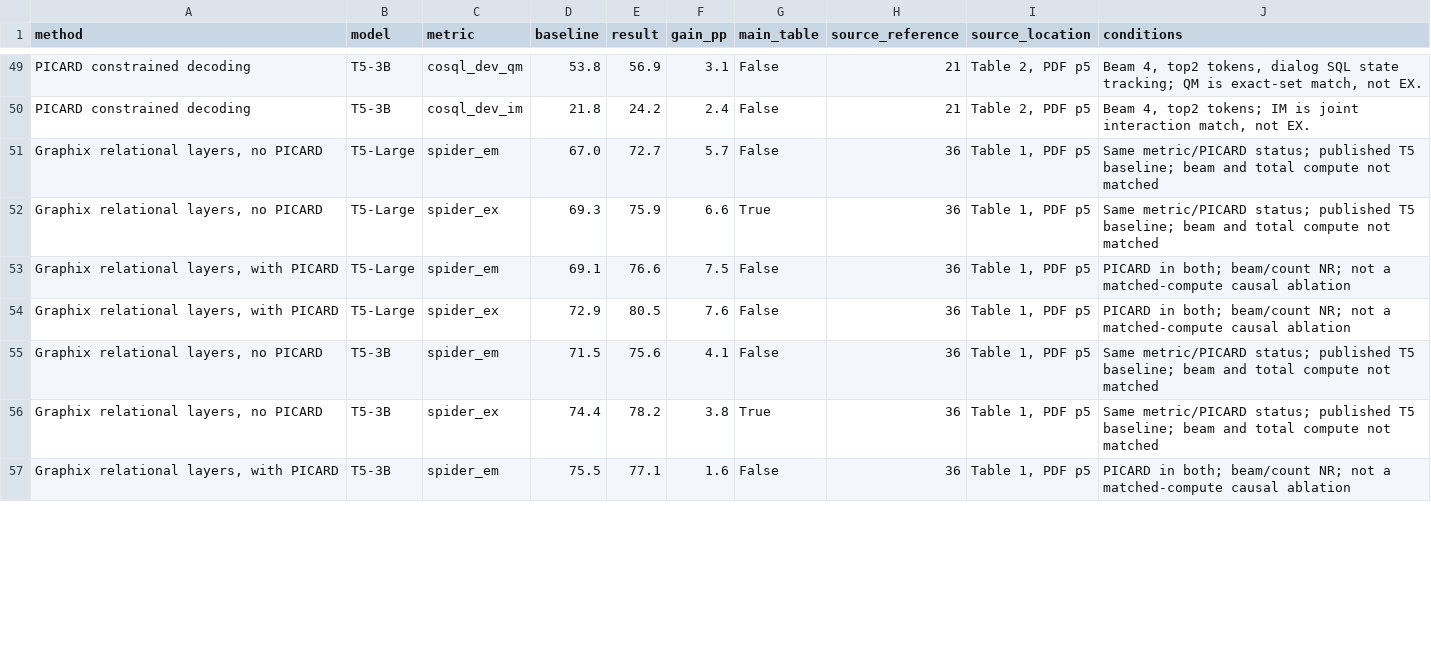
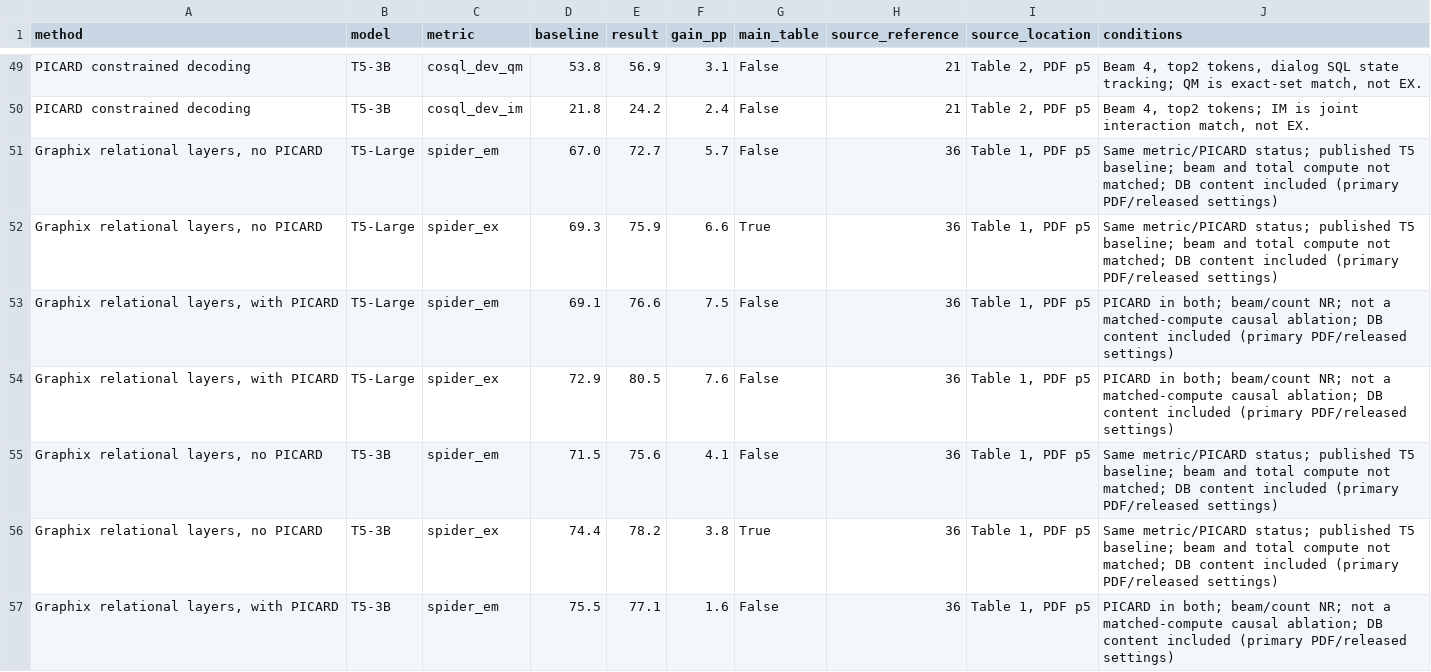
Before and after one commit to Jinhong-Yang/nlpj-sub4b-text-to-sql-evidence, a CSV file: data/scale_effects.csv, drawn as a sheet; only a part is shown, gaps mark what is left out; the diff covers the shown part only.

Commit message:
Correct editorial conditions and prepare anonymized evidence snapshot

```diff
--- a/data/scale_effects.csv
+++ b/data/scale_effects.csv
@@ -50,8 +50,8 @@ PICARD constrained decoding,T5-3B,cosql_dev_qm,53.8,56.9,3.1,False,21,"Table 2,
 PICARD constrained decoding,T5-3B,cosql_dev_im,21.8,24.2,2.4,False,21,"Table 2, PDF p5","Beam 4, top2 tokens; IM is joint interaction match, not EX."
-"Graphix relational layers, no PICARD",T5-Large,spider_em,67.0,72.7,5.7,False,36,"Table 1, PDF p5",Same metric/PICARD status; published T5 baseline; beam and total compute not matched
-"Graphix relational layers, no PICARD",T5-Large,spider_ex,69.3,75.9,6.6,True,36,"Table 1, PDF p5",Same metric/PICARD status; published T5 baseline; beam and total compute not matched
-"Graphix relational layers, with PICARD",T5-Large,spider_em,69.1,76.6,7.5,False,36,"Table 1, PDF p5",PICARD in both; beam/count NR; not a matched-compute causal ablation
-"Graphix relational layers, with PICARD",T5-Large,spider_ex,72.9,80.5,7.6,False,36,"Table 1, PDF p5",PICARD in both; beam/count NR; not a matched-compute causal ablation
-"Graphix relational layers, no PICARD",T5-3B,spider_em,71.5,75.6,4.1,False,36,"Table 1, PDF p5",Same metric/PICARD status; published T5 baseline; beam and total compute not matched
-"Graphix relational layers, no PICARD",T5-3B,spider_ex,74.4,78.2,3.8,True,36,"Table 1, PDF p5",Same metric/PICARD status; published T5 baseline; beam and total compute not matched
-"Graphix relational layers, with PICARD",T5-3B,spider_em,75.5,77.1,1.6,False,36,"Table 1, PDF p5",PICARD in both; beam/count NR; not a matched-compute causal ablation
+"Graphix relational layers, no PICARD",T5-Large,spider_em,67.0,72.7,5.7,False,36,"Table 1, PDF p5",Same metric/PICARD status; published T5 baseline; beam and total compute not matched; DB content included (primary PDF/released settings)
+"Graphix relational layers, no PICARD",T5-Large,spider_ex,69.3,75.9,6.6,True,36,"Table 1, PDF p5",Same metric/PICARD status; published T5 baseline; beam and total compute not matched; DB content included (primary PDF/released settings)
+"Graphix relational layers, with PICARD",T5-Large,spider_em,69.1,76.6,7.5,False,36,"Table 1, PDF p5",PICARD in both; beam/count NR; not a matched-compute causal ablation; DB content included (primary PDF/released settings)
+"Graphix relational layers, with PICARD",T5-Large,spider_ex,72.9,80.5,7.6,False,36,"Table 1, PDF p5",PICARD in both; beam/count NR; not a matched-compute causal ablation; DB content included (primary PDF/released settings)
+"Graphix relational layers, no PICARD",T5-3B,spider_em,71.5,75.6,4.1,False,36,"Table 1, PDF p5",Same metric/PICARD status; published T5 baseline; beam and total compute not matched; DB content included (primary PDF/released settings)
+"Graphix relational layers, no PICARD",T5-3B,spider_ex,74.4,78.2,3.8,True,36,"Table 1, PDF p5",Same metric/PICARD status; published T5 baseline; beam and total compute not matched; DB content included (primary PDF/released settings)
+"Graphix relational layers, with PICARD",T5-3B,spider_em,75.5,77.1,1.6,False,36,"Table 1, PDF p5",PICARD in both; beam/count NR; not a matched-compute causal ablation; DB content included (primary PDF/released settings)
```
Also changed, not shown: 20 edited cells elsewhere in this file, data/compact_configurations.csv, 6 other files.
